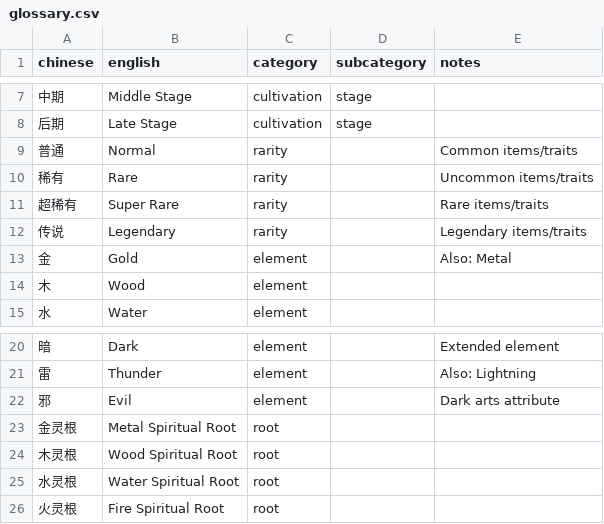
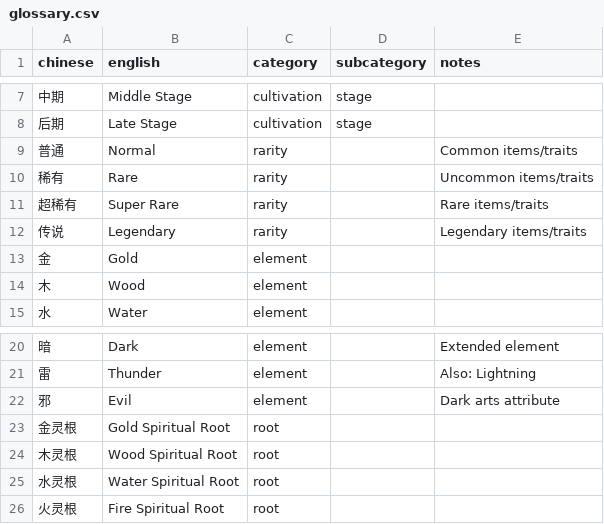
Before and after one commit to 4thfever/cultivation-world-simulator, a CSV file: docs/glossary.csv, drawn as a sheet; only a part is shown, gaps mark what is left out.

```diff
--- a/docs/glossary.csv
+++ b/docs/glossary.csv
@@ -12,3 +12,3 @@ chinese,english,category,subcategory,notes
 传说,Legendary,rarity,,Legendary items/traits
-金,Gold,element,,Also: Metal
+金,Gold,element,,
 木,Wood,element,,
@@ -22,3 +22,3 @@ chinese,english,category,subcategory,notes
 邪,Evil,element,,Dark arts attribute
-金灵根,Metal Spiritual Root,root,,
+金灵根,Gold Spiritual Root,root,,
 木灵根,Wood Spiritual Root,root,,
```
Also changed, not shown: static/locales/en-US/game_configs/root.csv, static/locales/en-US/game_configs/technique.csv, 6 other files.
